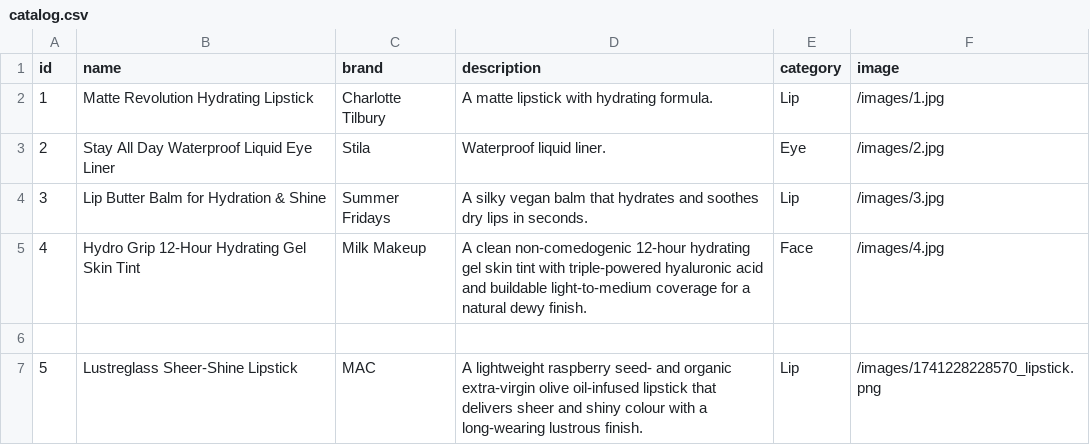
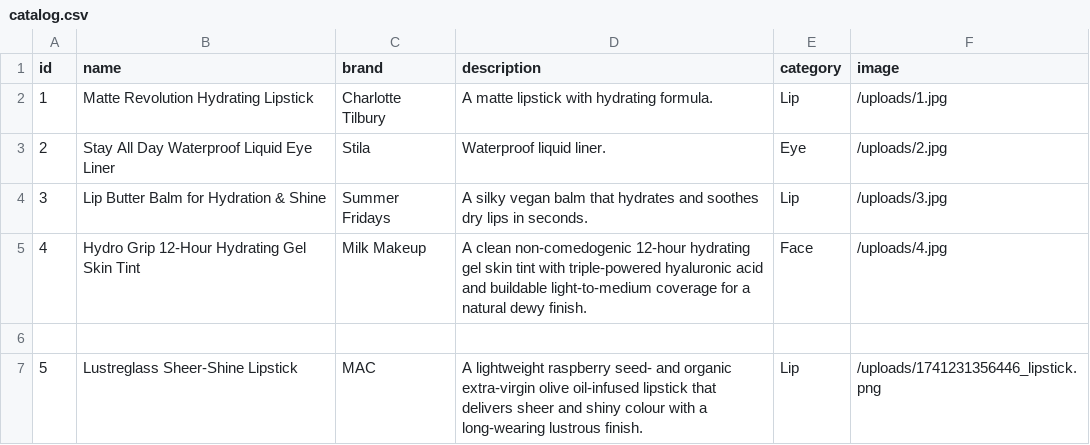
Before and after one commit to AbdulMus/NOJAH_development, a CSV file: NOJAH/src/main/resources/catalog.csv, drawn as a sheet.

Commit message:
fixed added product images

```diff
--- a/NOJAH/src/main/resources/catalog.csv
+++ b/NOJAH/src/main/resources/catalog.csv
@@ -1,7 +1,7 @@
 id, name, brand, description, category, image
-1,Matte Revolution Hydrating Lipstick,Charlotte Tilbury, A matte lipstick with hydrating formula.,Lip,/images/1.jpg
-2,Stay All Day Waterproof Liquid Eye Liner,Stila,Waterproof liquid liner.,Eye,/images/2.jpg
-3,Lip Butter Balm for Hydration & Shine,Summer Fridays,A silky vegan balm that hydrates and soothes dry lips in seconds.,Lip,/images/3.jpg
-4,Hydro Grip 12-Hour Hydrating Gel Skin Tint,Milk Makeup,A clean non-comedogenic 12-hour hydrating gel skin tint with triple-powered hyaluronic acid and buildable light-to-medium coverage for a natural dewy finish.,Face,/images/4.jpg
+1,Matte Revolution Hydrating Lipstick,Charlotte Tilbury, A matte lipstick with hydrating formula.,Lip,/uploads/1.jpg
+2,Stay All Day Waterproof Liquid Eye Liner,Stila,Waterproof liquid liner.,Eye,/uploads/2.jpg
+3,Lip Butter Balm for Hydration & Shine,Summer Fridays,A silky vegan balm that hydrates and soothes dry lips in seconds.,Lip,/uploads/3.jpg
+4,Hydro Grip 12-Hour Hydrating Gel Skin Tint,Milk Makeup,A clean non-comedogenic 12-hour hydrating gel skin tint with triple-powered hyaluronic acid and buildable light-to-medium coverage for a natural dewy finish.,Face,/uploads/4.jpg
 
-5,Lustreglass Sheer-Shine Lipstick,MAC,A lightweight raspberry seed- and organic extra-virgin olive oil-infused lipstick that delivers sheer and shiny colour with a long-wearing lustrous finish.,Lip,/images/1741228228570_lipstick.png
+5,Lustreglass Sheer-Shine Lipstick,MAC,A lightweight raspberry seed- and organic extra-virgin olive oil-infused lipstick that delivers sheer and shiny colour with a long-wearing lustrous finish.,Lip,/uploads/1741231356446_lipstick.png
```
Also changed, not shown: NOJAH/target/classes/catalog.csv, 23 other files.
